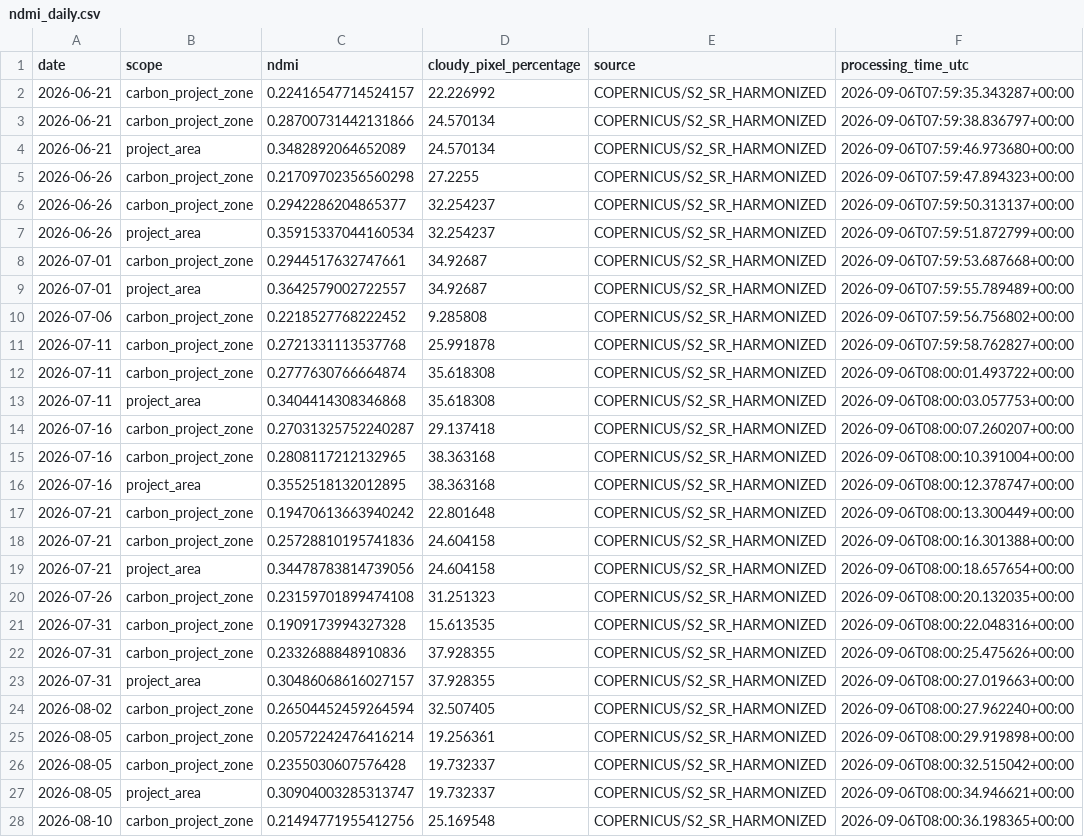
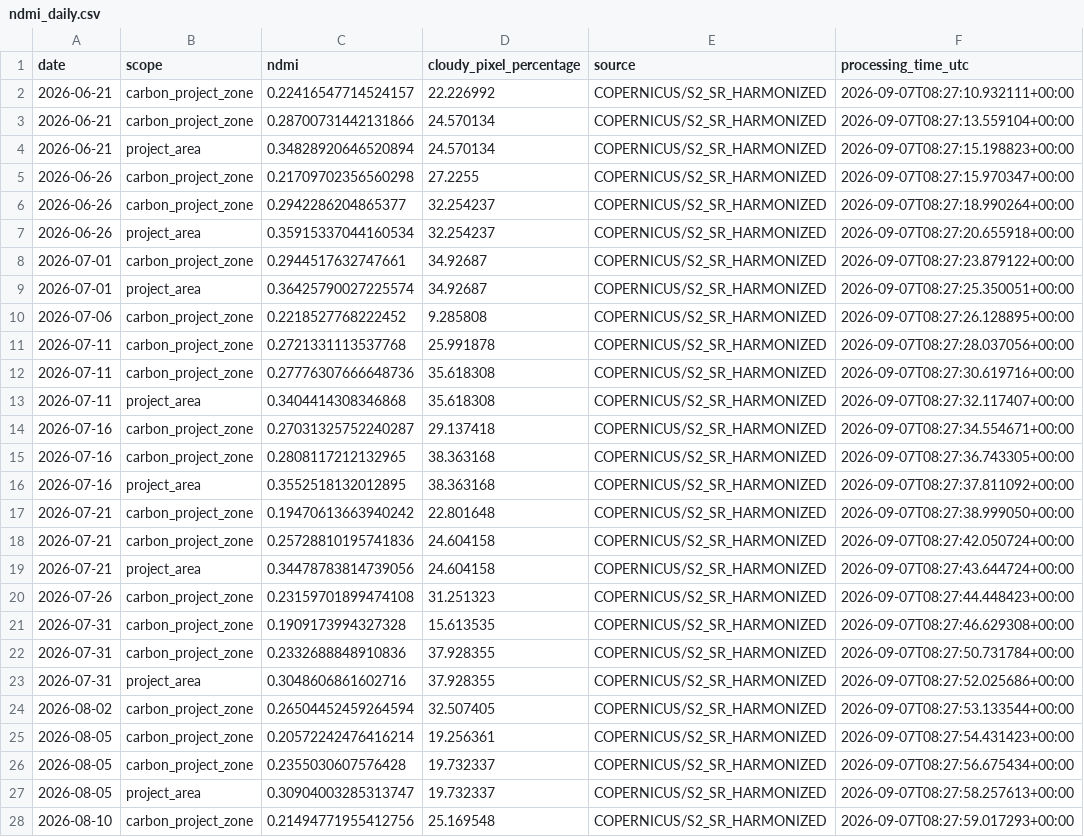
Before and after one commit to datoeltoel/serpro-climate-carbon-monitoring, a CSV file: data/processed/climate/vegetation/ndmi_daily.csv, drawn as a sheet; only a part is shown; the diff covers the shown part only; the diff names each change by its address in the sheet, - before the commit and + after, or states it on an @@ line.

```diff
--- a/data/processed/climate/vegetation/ndmi_daily.csv
+++ b/data/processed/climate/vegetation/ndmi_daily.csv
-F2 (processing_time_utc): 2026-09-06T07:59:35.343287+00:00
+F2 (processing_time_utc): 2026-09-07T08:27:10.932111+00:00
-F3 (processing_time_utc): 2026-09-06T07:59:38.836797+00:00
+F3 (processing_time_utc): 2026-09-07T08:27:13.559104+00:00
-C4 (ndmi): 0.3482892064652089
+C4 (ndmi): 0.34828920646520894
-F4 (processing_time_utc): 2026-09-06T07:59:46.973680+00:00
+F4 (processing_time_utc): 2026-09-07T08:27:15.198823+00:00
-F5 (processing_time_utc): 2026-09-06T07:59:47.894323+00:00
+F5 (processing_time_utc): 2026-09-07T08:27:15.970347+00:00
-F6 (processing_time_utc): 2026-09-06T07:59:50.313137+00:00
+F6 (processing_time_utc): 2026-09-07T08:27:18.990264+00:00
-F7 (processing_time_utc): 2026-09-06T07:59:51.872799+00:00
+F7 (processing_time_utc): 2026-09-07T08:27:20.655918+00:00
-F8 (processing_time_utc): 2026-09-06T07:59:53.687668+00:00
+F8 (processing_time_utc): 2026-09-07T08:27:23.879122+00:00
-C9 (ndmi): 0.3642579002722557
+C9 (ndmi): 0.36425790027225574
-F9 (processing_time_utc): 2026-09-06T07:59:55.789489+00:00
+F9 (processing_time_utc): 2026-09-07T08:27:25.350051+00:00
-F10 (processing_time_utc): 2026-09-06T07:59:56.756802+00:00
+F10 (processing_time_utc): 2026-09-07T08:27:26.128895+00:00
-F11 (processing_time_utc): 2026-09-06T07:59:58.762827+00:00
+F11 (processing_time_utc): 2026-09-07T08:27:28.037056+00:00
-C12 (ndmi): 0.2777630766664874
+C12 (ndmi): 0.27776307666648736
-F12 (processing_time_utc): 2026-09-06T08:00:01.493722+00:00
+F12 (processing_time_utc): 2026-09-07T08:27:30.619716+00:00
-F13 (processing_time_utc): 2026-09-06T08:00:03.057753+00:00
+F13 (processing_time_utc): 2026-09-07T08:27:32.117407+00:00
-F14 (processing_time_utc): 2026-09-06T08:00:07.260207+00:00
+F14 (processing_time_utc): 2026-09-07T08:27:34.554671+00:00
-F15 (processing_time_utc): 2026-09-06T08:00:10.391004+00:00
+F15 (processing_time_utc): 2026-09-07T08:27:36.743305+00:00
-F16 (processing_time_utc): 2026-09-06T08:00:12.378747+00:00
+F16 (processing_time_utc): 2026-09-07T08:27:37.811092+00:00
-F17 (processing_time_utc): 2026-09-06T08:00:13.300449+00:00
+F17 (processing_time_utc): 2026-09-07T08:27:38.999050+00:00
-F18 (processing_time_utc): 2026-09-06T08:00:16.301388+00:00
+F18 (processing_time_utc): 2026-09-07T08:27:42.050724+00:00
-F19 (processing_time_utc): 2026-09-06T08:00:18.657654+00:00
+F19 (processing_time_utc): 2026-09-07T08:27:43.644724+00:00
-F20 (processing_time_utc): 2026-09-06T08:00:20.132035+00:00
+F20 (processing_time_utc): 2026-09-07T08:27:44.448423+00:00
-F21 (processing_time_utc): 2026-09-06T08:00:22.048316+00:00
+F21 (processing_time_utc): 2026-09-07T08:27:46.629308+00:00
-F22 (processing_time_utc): 2026-09-06T08:00:25.475626+00:00
+F22 (processing_time_utc): 2026-09-07T08:27:50.731784+00:00
-C23 (ndmi): 0.30486068616027157
+C23 (ndmi): 0.3048606861602716
-F23 (processing_time_utc): 2026-09-06T08:00:27.019663+00:00
+F23 (processing_time_utc): 2026-09-07T08:27:52.025686+00:00
-F24 (processing_time_utc): 2026-09-06T08:00:27.962240+00:00
+F24 (processing_time_utc): 2026-09-07T08:27:53.133544+00:00
-F25 (processing_time_utc): 2026-09-06T08:00:29.919898+00:00
+F25 (processing_time_utc): 2026-09-07T08:27:54.431423+00:00
-F26 (processing_time_utc): 2026-09-06T08:00:32.515042+00:00
+F26 (processing_time_utc): 2026-09-07T08:27:56.675434+00:00
-F27 (processing_time_utc): 2026-09-06T08:00:34.946621+00:00
+F27 (processing_time_utc): 2026-09-07T08:27:58.257613+00:00
-F28 (processing_time_utc): 2026-09-06T08:00:36.198365+00:00
+F28 (processing_time_utc): 2026-09-07T08:27:59.017293+00:00
```
Also changed, not shown: 15 edited cells elsewhere in this file.
